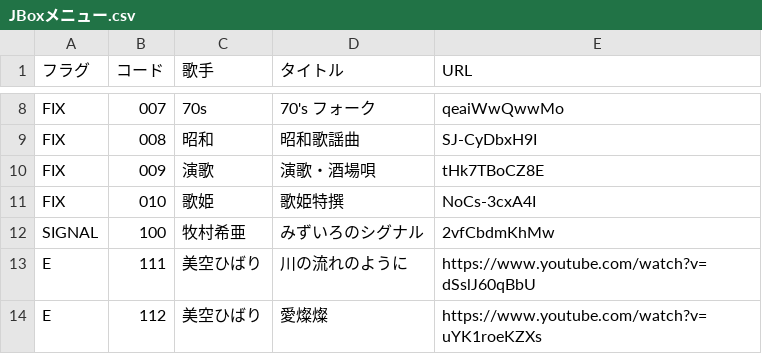
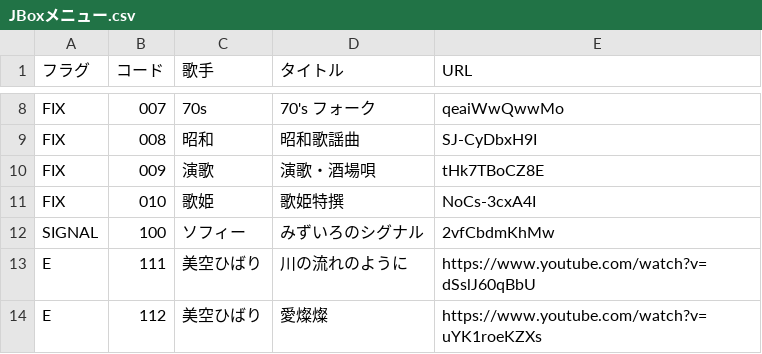
Before and after one commit to SophieITSecret/SophieITSecret.github.io, a CSV file: staging/BarSophie/JBoxメニュー.csv, drawn as a sheet; only a part is shown, gaps mark what is left out.

Commit message:
Update JBoxメニュー.csv

```diff
--- a/staging/BarSophie/JBoxメニュー.csv
+++ b/staging/BarSophie/JBoxメニュー.csv
@@ -11,3 +11,3 @@ FIX,009,演歌,演歌・酒場唄,tHk7TBoCZ8E
 FIX,010,歌姫,歌姫特撰,NoCs-3cxA4I
-SIGNAL,100,牧村希亜,みずいろのシグナル,2vfCbdmKhMw
+SIGNAL,100,ソフィー,みずいろのシグナル,2vfCbdmKhMw
 E,111,美空ひばり,川の流れのように,https://www.youtube.com/watch?v=dSslJ60qBbU
```
